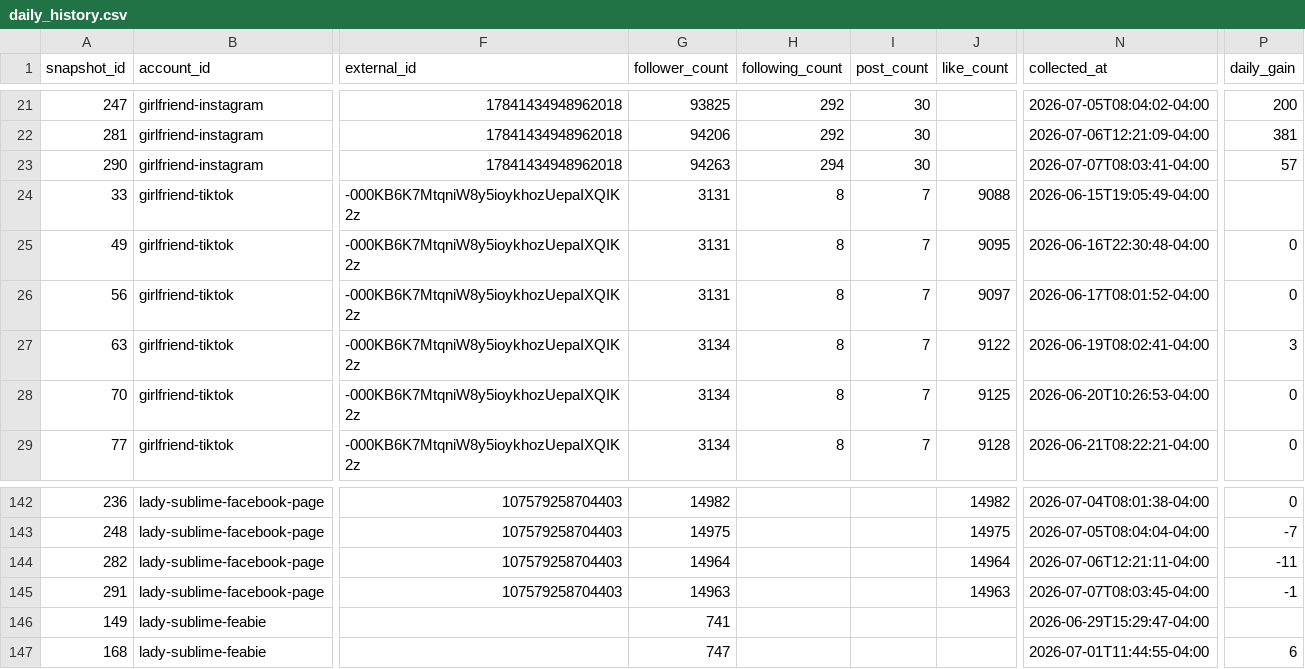
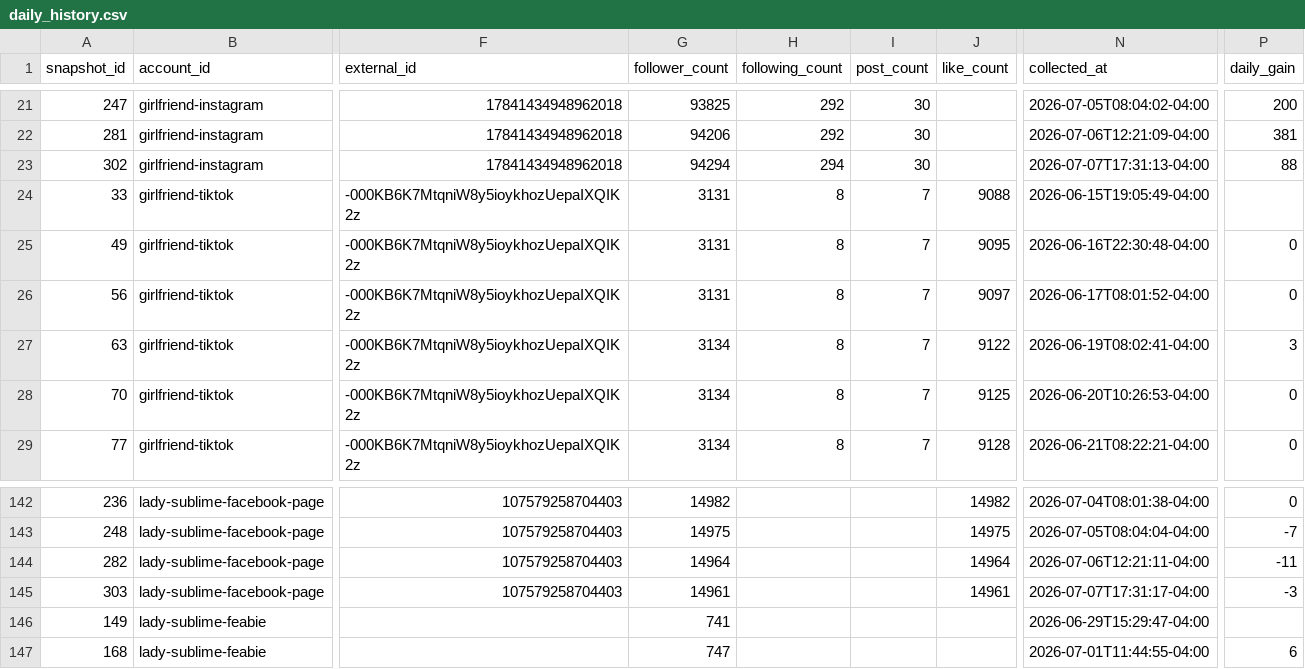
Before and after one commit to Trippaeon3/sublime-social-tracker-site, a CSV file: dashboard/data/daily_history.csv, drawn as a sheet; only a part is shown, gaps mark what is left out; the diff names each change by its address in the sheet, - before the commit and + after, or states it on an @@ line.

```diff
--- a/dashboard/data/daily_history.csv
+++ b/dashboard/data/daily_history.csv
-A23 (snapshot_id): 290
+A23 (snapshot_id): 302
-G23 (follower_count): 94263
+G23 (follower_count): 94294
-N23 (collected_at): 2026-07-07T08:03:41-04:00
+N23 (collected_at): 2026-07-07T17:31:13-04:00
-P23 (daily_gain): 57
+P23 (daily_gain): 88
-A145 (snapshot_id): 291
+A145 (snapshot_id): 303
-G145 (follower_count): 14963
+G145 (follower_count): 14961
-J145 (like_count): 14963
+J145 (like_count): 14961
-N145 (collected_at): 2026-07-07T08:03:45-04:00
+N145 (collected_at): 2026-07-07T17:31:17-04:00
-P145 (daily_gain): -1
+P145 (daily_gain): -3
```
Also changed, not shown: dashboard/data/platform_summary.csv, dashboard/data/source_freshness.csv, 4 other files.
